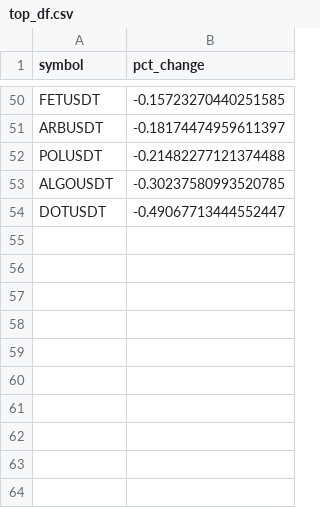
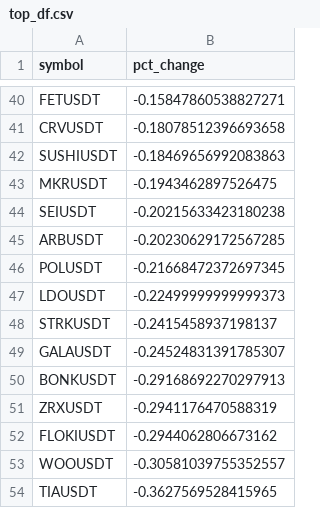
Before and after one commit to shirish201/crypto_high_volatility, a CSV file: top_df.csv, drawn as a sheet; only a part is shown, gaps mark what is left out; removed rows and columns are numbered as before the commit, all else as after; the diff covers the shown part only; the diff names each change by its address in the sheet, - before the commit and + after, or states it on an @@ line.

```diff
--- a/top_df.csv
+++ b/top_df.csv
-B40 (pct_change): -0.15723270440251585
+B40 (pct_change): -0.15847860538827271
+row 41: CRVUSDT | -0.18078512396693658
+row 42: SUSHIUSDT | -0.18469656992083863
+row 43: MKRUSDT | -0.1943462897526475
+row 44: SEIUSDT | -0.20215633423180238
-B45 (pct_change): -0.18174474959611397
+B45 (pct_change): -0.20230629172567285
-B46 (pct_change): -0.21482277121374488
+B46 (pct_change): -0.21668472372697345
-row 53: ALGOUSDT | -0.30237580993520785
-row 54: DOTUSDT | -0.49067713444552447
+row 47: LDOUSDT | -0.22499999999999373
+row 48: STRKUSDT | -0.2415458937198137
+row 49: GALAUSDT | -0.24524831391785307
+row 50: BONKUSDT | -0.29168692270297913
+row 51: ZRXUSDT | -0.2941176470588319
+row 52: FLOKIUSDT | -0.2944062806673162
+row 53: WOOUSDT | -0.30581039755352557
+row 54: TIAUSDT | -0.3627569528415965
```
Also changed, not shown: 24 added rows, 34 removed rows and 11 edited cells elsewhere in this file.
